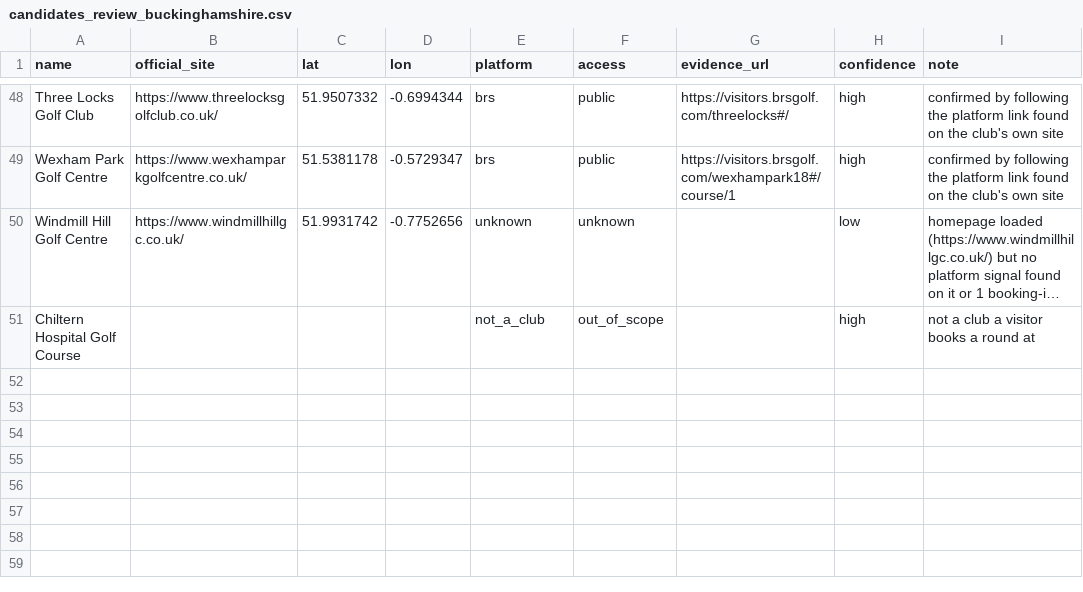
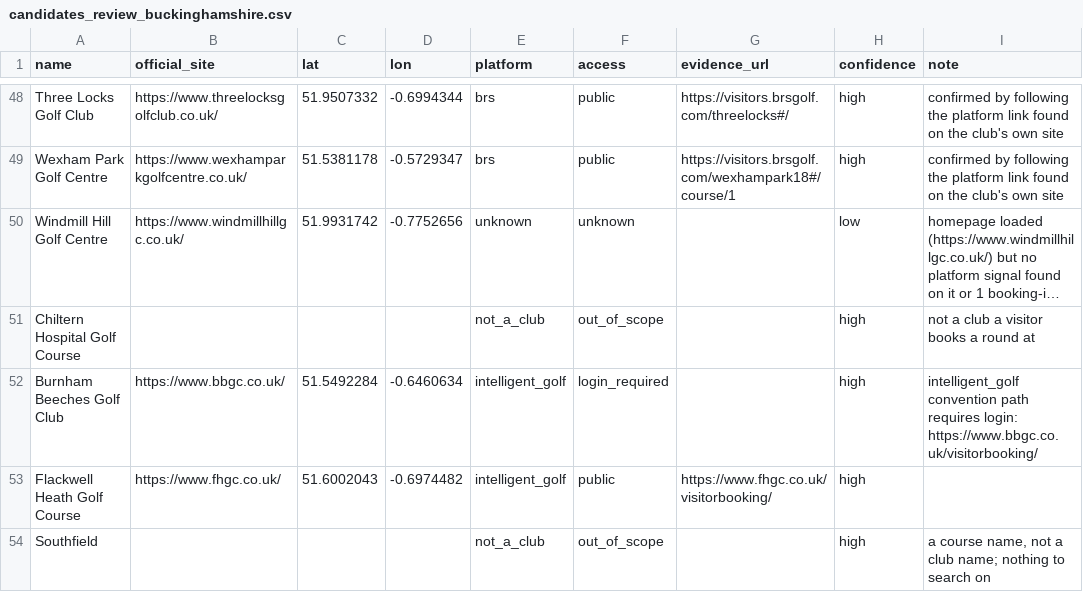
Before and after one commit to joechaplin1988/golfapp, a CSV file: candidates_review_buckinghamshire.csv, drawn as a sheet; only a part is shown, gaps mark what is left out; long unchanged cells end in …; the diff names each change by its address in the sheet, - before the commit and + after, or states it on an @@ line.

```diff
--- a/candidates_review_buckinghamshire.csv
+++ b/candidates_review_buckinghamshire.csv
+row 52: Burnham Beeches Golf Club | https://www.bbgc.co.uk/ | 51.5492284 | -0.6460634 | intelligent_golf | login_required |  | high | intelligent_golf convention path requires login: https://www.bbgc.co.uk/visitorbooking/
+row 53: Flackwell Heath Golf Course | https://www.fhgc.co.uk/ | 51.6002043 | -0.6974482 | intelligent_golf | public | https://www.fhgc.co.uk/visitorbooking/ | high
+row 54: Southfield |  |  |  | not_a_club | out_of_scope |  | high | a course name, not a club name; nothing to search on
```
Also changed, not shown: candidates_review_hertfordshire.csv, candidates_review_london.csv, 10 other files.
